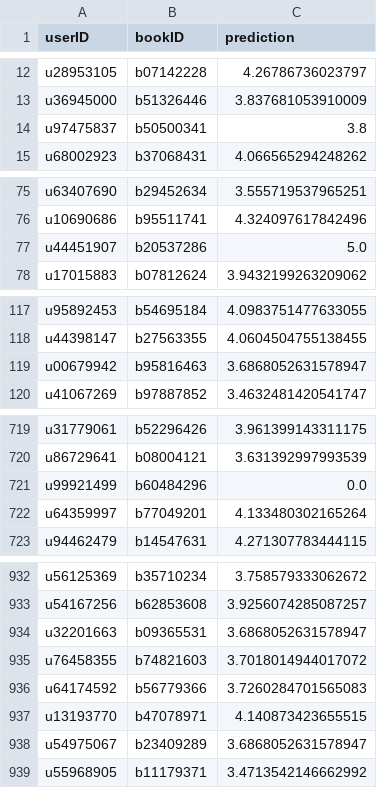
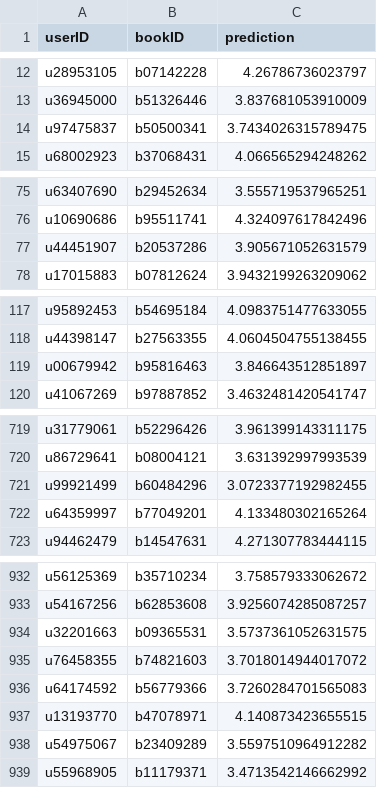
Before and after one commit to pedramaghazadeh/CSE258-Web-Mining-and-Recommender-Systems, a CSV file: Assignment1/predictions_Rating.csv, drawn as a sheet; only a part is shown, gaps mark what is left out; the diff covers the shown part only.

```diff
--- a/Assignment1/predictions_Rating.csv
+++ b/Assignment1/predictions_Rating.csv
@@ -13,3 +13,3 @@ u28953105,b07142228,4.26786736023797
 u36945000,b51326446,3.837681053910009
-u97475837,b50500341,3.8
+u97475837,b50500341,3.7434026315789475
 u68002923,b37068431,4.066565294248262
@@ -76,3 +76,3 @@ u63407690,b29452634,3.555719537965251
 u10690686,b95511741,4.324097617842496
-u44451907,b20537286,5.0
+u44451907,b20537286,3.905671052631579
 u17015883,b07812624,3.9432199263209062
@@ -118,3 +118,3 @@ u95892453,b54695184,4.0983751477633055
 u44398147,b27563355,4.0604504755138455
-u00679942,b95816463,3.6868052631578947
+u00679942,b95816463,3.846643512851897
 u41067269,b97887852,3.4632481420541747
@@ -720,3 +720,3 @@ u31779061,b52296426,3.961399143311175
 u86729641,b08004121,3.631392997993539
-u99921499,b60484296,0.0
+u99921499,b60484296,3.0723377192982455
 u64359997,b77049201,4.133480302165264
@@ -933,3 +933,3 @@ u56125369,b35710234,3.758579333062672
 u54167256,b62853608,3.9256074285087257
-u32201663,b09365531,3.6868052631578947
+u32201663,b09365531,3.5737361052631575
 u76458355,b74821603,3.7018014944017072
@@ -937,3 +937,3 @@ u64174592,b56779366,3.7260284701565083
 u13193770,b47078971,4.140873423655515
-u54975067,b23409289,3.6868052631578947
+u54975067,b23409289,3.5597510964912282
 u55968905,b11179371,3.4713542146662992
```
Also changed, not shown: 27 edited cells elsewhere in this file, 4 other files.
